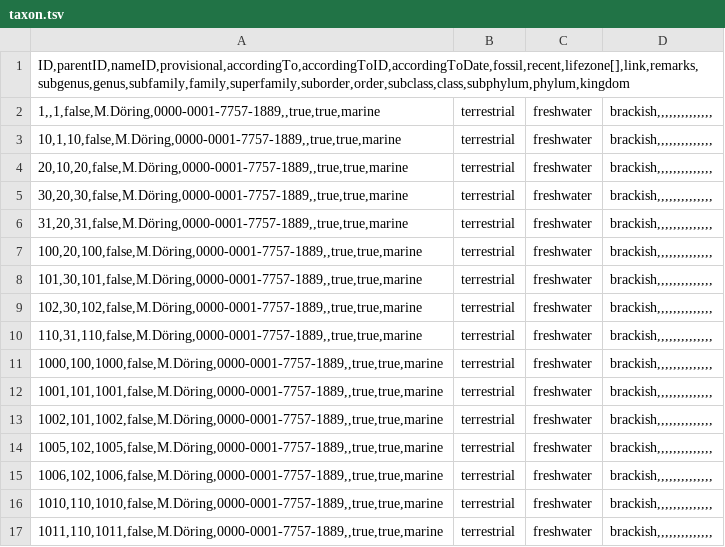
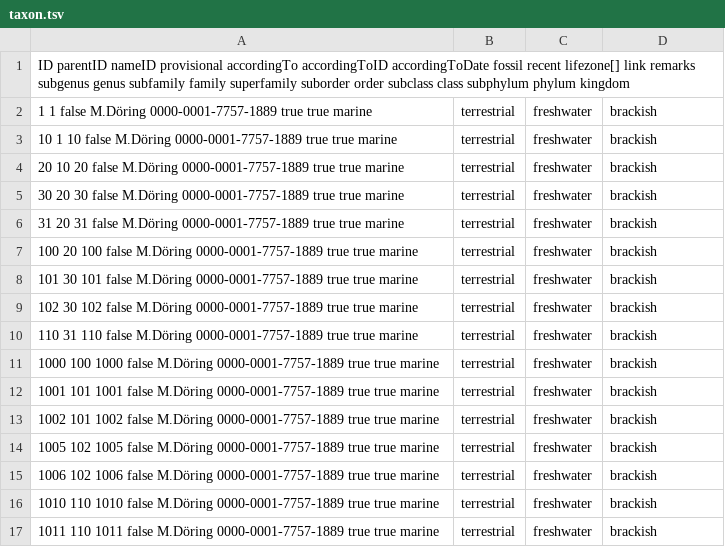
Before and after one commit to CatalogueOfLife/coldp, a TSV file: data/taxon.tsv, drawn as a sheet.

```diff
--- a/data/taxon.tsv
+++ b/data/taxon.tsv
@@ -1,17 +1,17 @@
-ID,parentID,nameID,provisional,accordingTo,accordingToID,accordingToDate,fossil,recent,lifezone[],link,remarks,subgenus,genus,subfamily,family,superfamily,suborder,order,subclass,class,subphylum,phylum,kingdom
-1,,1,false,M.Döring,0000-0001-7757-1889,,true,true,marine;terrestrial;freshwater;brackish,,,,,,,,,,,,,,
-10,1,10,false,M.Döring,0000-0001-7757-1889,,true,true,marine;terrestrial;freshwater;brackish,,,,,,,,,,,,,,
-20,10,20,false,M.Döring,0000-0001-7757-1889,,true,true,marine;terrestrial;freshwater;brackish,,,,,,,,,,,,,,
-30,20,30,false,M.Döring,0000-0001-7757-1889,,true,true,marine;terrestrial;freshwater;brackish,,,,,,,,,,,,,,
-31,20,31,false,M.Döring,0000-0001-7757-1889,,true,true,marine;terrestrial;freshwater;brackish,,,,,,,,,,,,,,
-100,20,100,false,M.Döring,0000-0001-7757-1889,,true,true,marine;terrestrial;freshwater;brackish,,,,,,,,,,,,,,
-101,30,101,false,M.Döring,0000-0001-7757-1889,,true,true,marine;terrestrial;freshwater;brackish,,,,,,,,,,,,,,
-102,30,102,false,M.Döring,0000-0001-7757-1889,,true,true,marine;terrestrial;freshwater;brackish,,,,,,,,,,,,,,
-110,31,110,false,M.Döring,0000-0001-7757-1889,,true,true,marine;terrestrial;freshwater;brackish,,,,,,,,,,,,,,
-1000,100,1000,false,M.Döring,0000-0001-7757-1889,,true,true,marine;terrestrial;freshwater;brackish,,,,,,,,,,,,,,
-1001,101,1001,false,M.Döring,0000-0001-7757-1889,,true,true,marine;terrestrial;freshwater;brackish,,,,,,,,,,,,,,
-1002,101,1002,false,M.Döring,0000-0001-7757-1889,,true,true,marine;terrestrial;freshwater;brackish,,,,,,,,,,,,,,
-1005,102,1005,false,M.Döring,0000-0001-7757-1889,,true,true,marine;terrestrial;freshwater;brackish,,,,,,,,,,,,,,
-1006,102,1006,false,M.Döring,0000-0001-7757-1889,,true,true,marine;terrestrial;freshwater;brackish,,,,,,,,,,,,,,
-1010,110,1010,false,M.Döring,0000-0001-7757-1889,,true,true,marine;terrestrial;freshwater;brackish,,,,,,,,,,,,,,
-1011,110,1011,false,M.Döring,0000-0001-7757-1889,,true,true,marine;terrestrial;freshwater;brackish,,,,,,,,,,,,,,
+ID	parentID	nameID	provisional	accordingTo	accordingToID	accordingToDate	fossil	recent	lifezone[]	link	remarks	subgenus	genus	subfamily	family	superfamily	suborder	order	subclass	class	subphylum	phylum	kingdom
+1		1	false	M.Döring	0000-0001-7757-1889		true	true	marine;terrestrial;freshwater;brackish														
+10	1	10	false	M.Döring	0000-0001-7757-1889		true	true	marine;terrestrial;freshwater;brackish														
+20	10	20	false	M.Döring	0000-0001-7757-1889		true	true	marine;terrestrial;freshwater;brackish														
+30	20	30	false	M.Döring	0000-0001-7757-1889		true	true	marine;terrestrial;freshwater;brackish														
+31	20	31	false	M.Döring	0000-0001-7757-1889		true	true	marine;terrestrial;freshwater;brackish														
+100	20	100	false	M.Döring	0000-0001-7757-1889		true	true	marine;terrestrial;freshwater;brackish														
+101	30	101	false	M.Döring	0000-0001-7757-1889		true	true	marine;terrestrial;freshwater;brackish														
+102	30	102	false	M.Döring	0000-0001-7757-1889		true	true	marine;terrestrial;freshwater;brackish														
+110	31	110	false	M.Döring	0000-0001-7757-1889		true	true	marine;terrestrial;freshwater;brackish														
+1000	100	1000	false	M.Döring	0000-0001-7757-1889		true	true	marine;terrestrial;freshwater;brackish														
+1001	101	1001	false	M.Döring	0000-0001-7757-1889		true	true	marine;terrestrial;freshwater;brackish														
+1002	101	1002	false	M.Döring	0000-0001-7757-1889		true	true	marine;terrestrial;freshwater;brackish														
+1005	102	1005	false	M.Döring	0000-0001-7757-1889		true	true	marine;terrestrial;freshwater;brackish														
+1006	102	1006	false	M.Döring	0000-0001-7757-1889		true	true	marine;terrestrial;freshwater;brackish														
+1010	110	1010	false	M.Döring	0000-0001-7757-1889		true	true	marine;terrestrial;freshwater;brackish														
+1011	110	1011	false	M.Döring	0000-0001-7757-1889		true	true	marine;terrestrial;freshwater;brackish														
```
Also changed, not shown: data/name.tsv, 7 other files.
